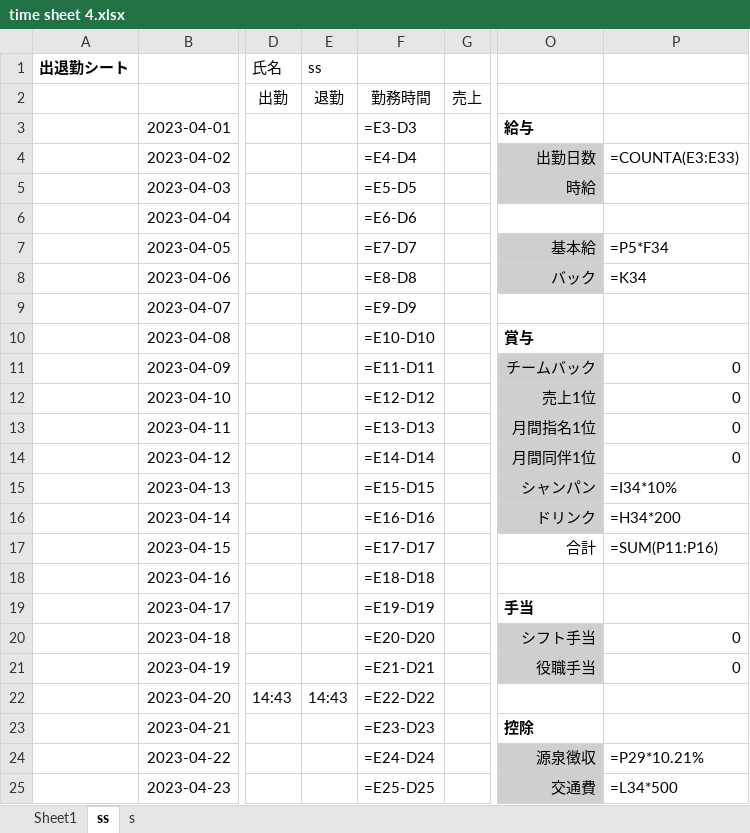
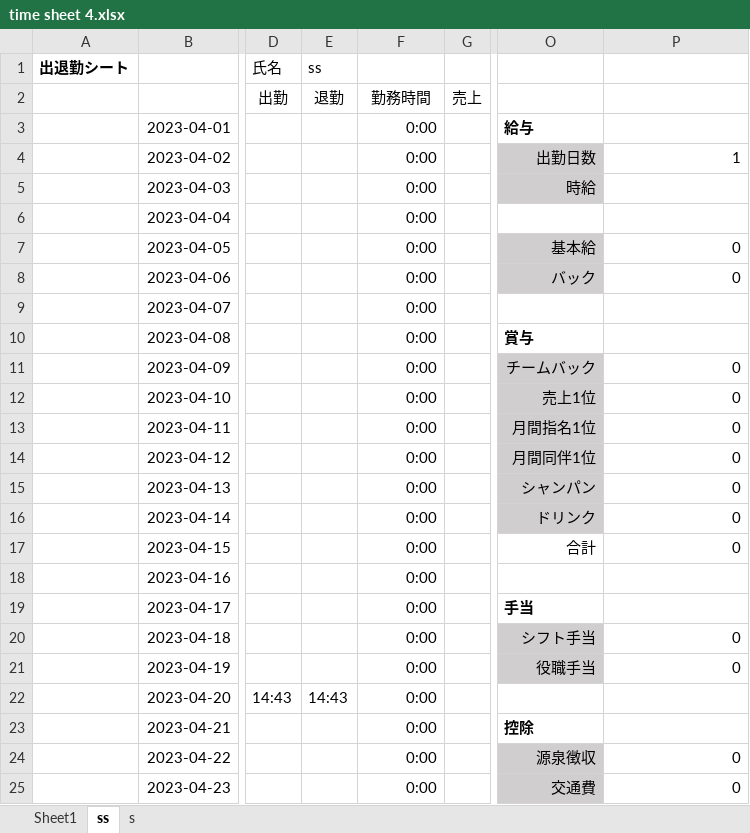
Before and after one commit to anko1020/mysite2, an Excel workbook: excel_sheets/wageTime_sheets 2023/time sheet 4.xlsx, sheet ss, drawn as a sheet; only a part is shown, gaps mark what is left out; values as stored, in another font and other column widths than the file's, no borders; formulas without a stored value are shown as written; the diff covers the shown part only; the diff names each change by its address in the sheet, - before the commit and + after, or states it on an @@ line.

```diff
--- a/excel_sheets/wageTime_sheets 2023/time sheet 4.xlsx (sheet ss)
+++ b/excel_sheets/wageTime_sheets 2023/time sheet 4.xlsx (sheet ss)
-F3: =E3-D3
+F3: 0:00
-F4: =E4-D4
+F4: 0:00
-P4: =COUNTA(E3:E33)
+P4: 1
-F5: =E5-D5
+F5: 0:00
-F6: =E6-D6
+F6: 0:00
-F7: =E7-D7
+F7: 0:00
-P7: =P5*F34
+P7: 0
-F8: =E8-D8
+F8: 0:00
-P8: =K34
+P8: 0
-F9: =E9-D9
+F9: 0:00
-F10: =E10-D10
+F10: 0:00
-F11: =E11-D11
+F11: 0:00
-F12: =E12-D12
+F12: 0:00
-F13: =E13-D13
+F13: 0:00
-F14: =E14-D14
+F14: 0:00
-F15: =E15-D15
+F15: 0:00
-P15: =I34*10%
+P15: 0
-F16: =E16-D16
+F16: 0:00
-P16: =H34*200
+P16: 0
-F17: =E17-D17
+F17: 0:00
-P17: =SUM(P11:P16)
+P17: 0
-F18: =E18-D18
+F18: 0:00
-F19: =E19-D19
+F19: 0:00
-F20: =E20-D20
+F20: 0:00
-F21: =E21-D21
+F21: 0:00
-F22: =E22-D22
+F22: 0:00
-F23: =E23-D23
+F23: 0:00
-F24: =E24-D24
+F24: 0:00
-P24: =P29*10.21%
+P24: 0
-F25: =E25-D25
+F25: 0:00
-P25: =L34*500
+P25: 0
```
Also changed, not shown: 2 added rows, 2 removed rows and 10 edited cells elsewhere in this sheet, sheet s, 1 other file.
